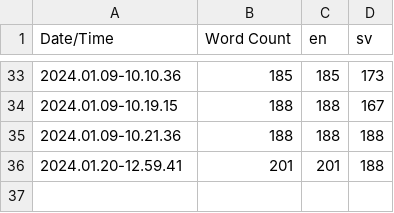
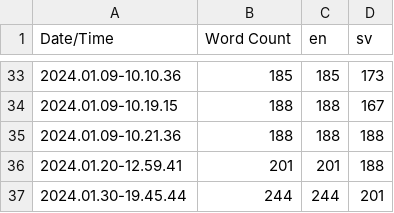
Before and after one commit to salmonslay/Sonder, a CSV file: Content/Localization/Game/Game.csv, drawn as a sheet; only a part is shown, gaps mark what is left out; the diff names each change by its address in the sheet, - before the commit and + after, or states it on an @@ line.

Commit message:
Endless UI fixes
Translations and possibly button fix

```diff
--- a/Content/Localization/Game/Game.csv
+++ b/Content/Localization/Game/Game.csv
+row 37: 2024.01.30-19.45.44 | 244 | 244 | 201
```
Also changed, not shown: 9 other files.
